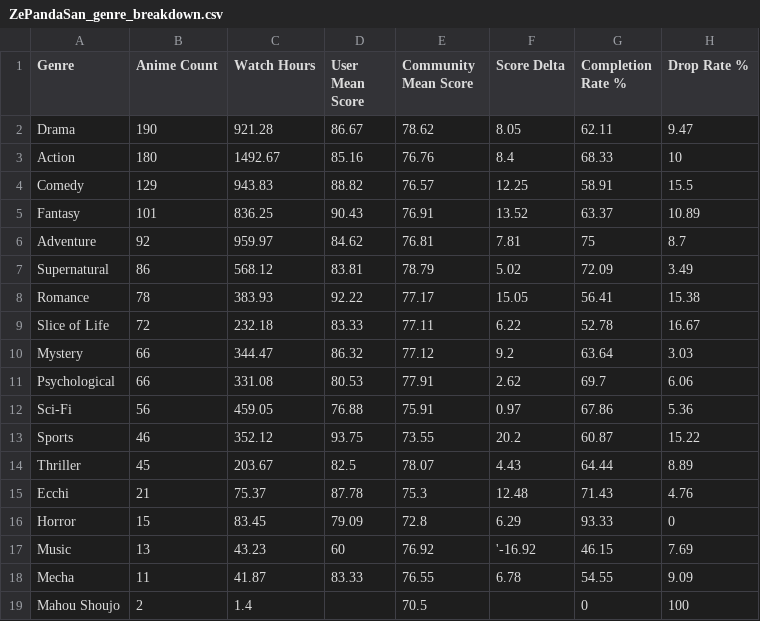
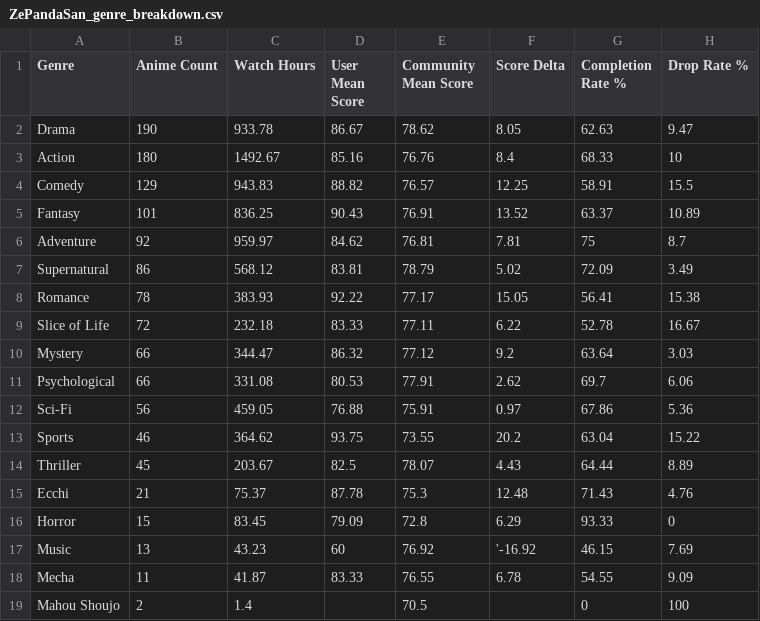
Before and after one commit to zepandasanv2/zepandasan-anilist-export, a CSV file: data/ZePandaSan_genre_breakdown.csv, drawn as a sheet.

```diff
--- a/data/ZePandaSan_genre_breakdown.csv
+++ b/data/ZePandaSan_genre_breakdown.csv
@@ -1,3 +1,3 @@
 Genre,Anime Count,Watch Hours,User Mean Score,Community Mean Score,Score Delta,Completion Rate %,Drop Rate %
-Drama,190,921.28,86.67,78.62,8.05,62.11,9.47
+Drama,190,933.78,86.67,78.62,8.05,62.63,9.47
 Action,180,1492.67,85.16,76.76,8.4,68.33,10
@@ -12,3 +12,3 @@ Psychological,66,331.08,80.53,77.91,2.62,69.7,6.06
 Sci-Fi,56,459.05,76.88,75.91,0.97,67.86,5.36
-Sports,46,352.12,93.75,73.55,20.2,60.87,15.22
+Sports,46,364.62,93.75,73.55,20.2,63.04,15.22
 Thriller,45,203.67,82.5,78.07,4.43,64.44,8.89
```
Also changed, not shown: data/ZePandaSan_anime_list.csv, data/ZePandaSan_studio_breakdown.csv.
